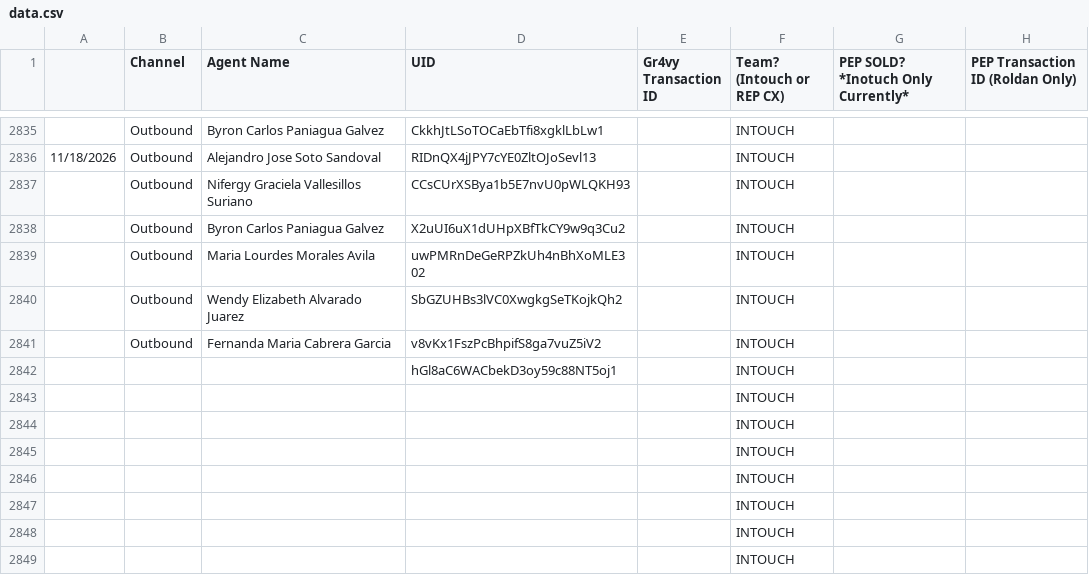
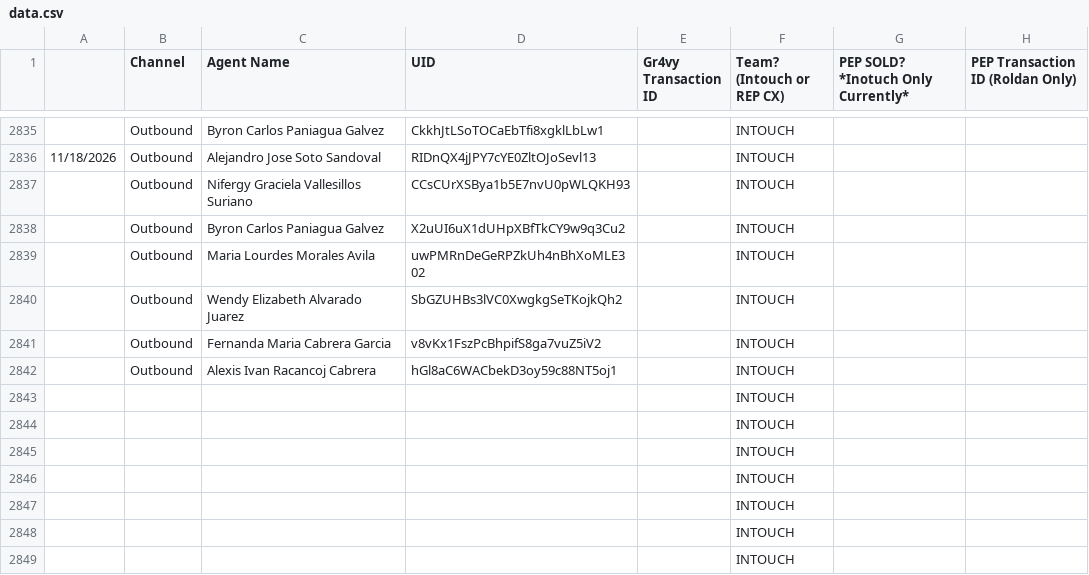
Before and after one commit to joshuawagner-create/leaderboard-data, a CSV file: data.csv, drawn as a sheet; only a part is shown, gaps mark what is left out.

Commit message:
Update leaderboard data 2026-11-18T21:29:06.119Z

```diff
--- a/data.csv
+++ b/data.csv
@@ -2841,3 +2841,3 @@
 ,Outbound,Fernanda Maria Cabrera Garcia,v8vKx1FszPcBhpifS8ga7vuZ5iV2,,INTOUCH,,
-,,,hGl8aC6WACbekD3oy59c88NT5oj1,,INTOUCH,,
+,Outbound,Alexis Ivan Racancoj Cabrera,hGl8aC6WACbekD3oy59c88NT5oj1,,INTOUCH,,
 ,,,,,INTOUCH,,
```
